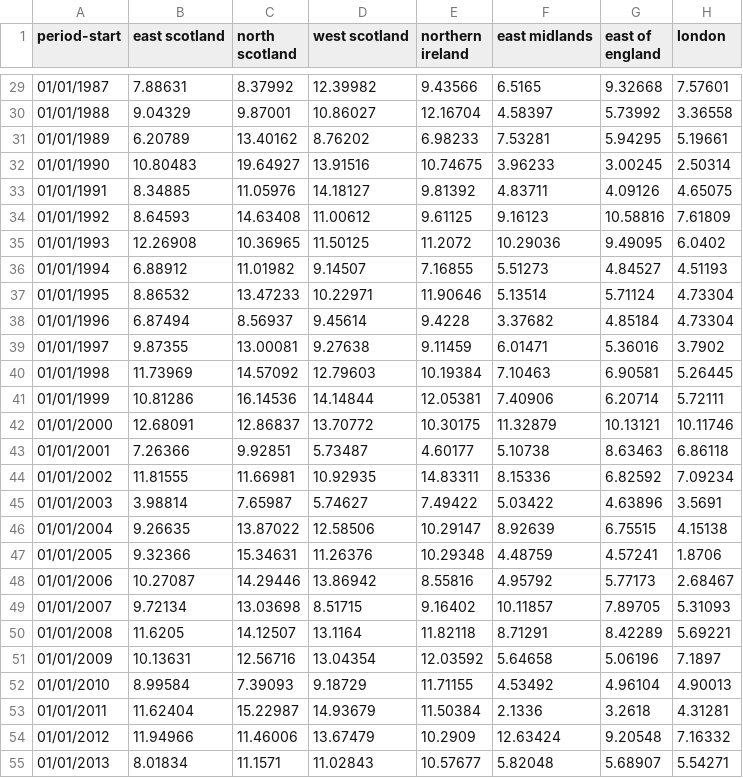
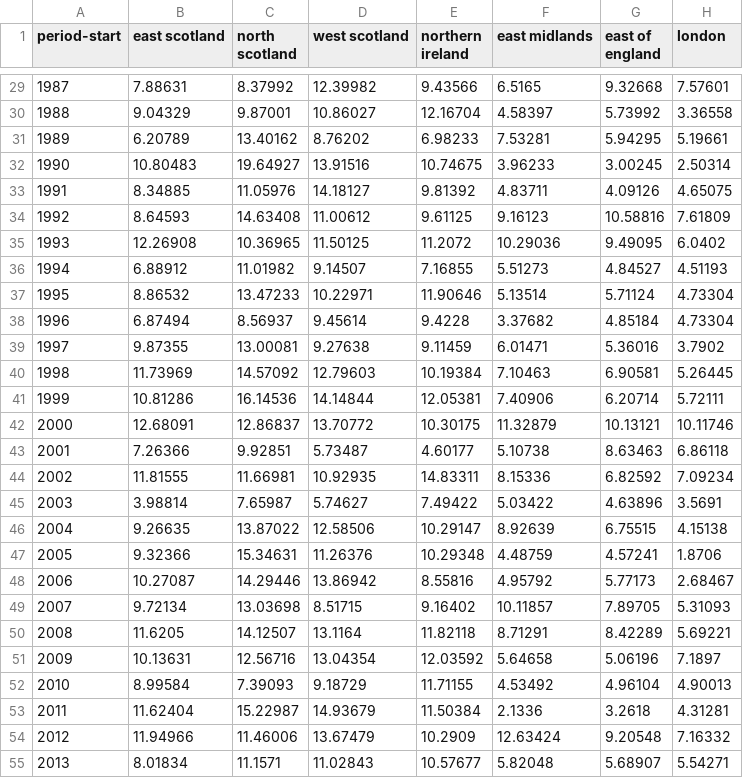
Before and after one commit to GSS-Cogs/family-climate-change, a CSV file: datasets/Met-Office-regional-average-climate-observations-UK-Annual-rain-days-95-percentile/raw.csv, drawn as a sheet; only a part is shown, gaps mark what is left out; the diff covers the shown part only; the diff names each change by its address in the sheet, - before the commit and + after, or states it on an @@ line.

```diff
--- a/datasets/Met-Office-regional-average-climate-observations-UK-Annual-rain-days-95-percentile/raw.csv
+++ b/datasets/Met-Office-regional-average-climate-observations-UK-Annual-rain-days-95-percentile/raw.csv
-A29 (period-start): 01/01/1987
+A29 (period-start): 1987
-A30 (period-start): 01/01/1988
+A30 (period-start): 1988
-A31 (period-start): 01/01/1989
+A31 (period-start): 1989
-A32 (period-start): 01/01/1990
+A32 (period-start): 1990
-A33 (period-start): 01/01/1991
+A33 (period-start): 1991
-A34 (period-start): 01/01/1992
+A34 (period-start): 1992
-A35 (period-start): 01/01/1993
+A35 (period-start): 1993
-A36 (period-start): 01/01/1994
+A36 (period-start): 1994
-A37 (period-start): 01/01/1995
+A37 (period-start): 1995
-A38 (period-start): 01/01/1996
+A38 (period-start): 1996
-A39 (period-start): 01/01/1997
+A39 (period-start): 1997
-A40 (period-start): 01/01/1998
+A40 (period-start): 1998
-A41 (period-start): 01/01/1999
+A41 (period-start): 1999
-A42 (period-start): 01/01/2000
+A42 (period-start): 2000
-A43 (period-start): 01/01/2001
+A43 (period-start): 2001
-A44 (period-start): 01/01/2002
+A44 (period-start): 2002
-A45 (period-start): 01/01/2003
+A45 (period-start): 2003
-A46 (period-start): 01/01/2004
+A46 (period-start): 2004
-A47 (period-start): 01/01/2005
+A47 (period-start): 2005
-A48 (period-start): 01/01/2006
+A48 (period-start): 2006
-A49 (period-start): 01/01/2007
+A49 (period-start): 2007
-A50 (period-start): 01/01/2008
+A50 (period-start): 2008
-A51 (period-start): 01/01/2009
+A51 (period-start): 2009
-A52 (period-start): 01/01/2010
+A52 (period-start): 2010
-A53 (period-start): 01/01/2011
+A53 (period-start): 2011
-A54 (period-start): 01/01/2012
+A54 (period-start): 2012
-A55 (period-start): 01/01/2013
+A55 (period-start): 2013
```
Also changed, not shown: 34 edited cells elsewhere in this file, datasets/Met-Office-regional-average-climate-observations-UK-Annual-growing-Season-length/raw.csv, datasets/Met-Office-regional-average-climate-observations-UK-Annual-rainfall-99pc-total/raw.csv, 51 other files.
